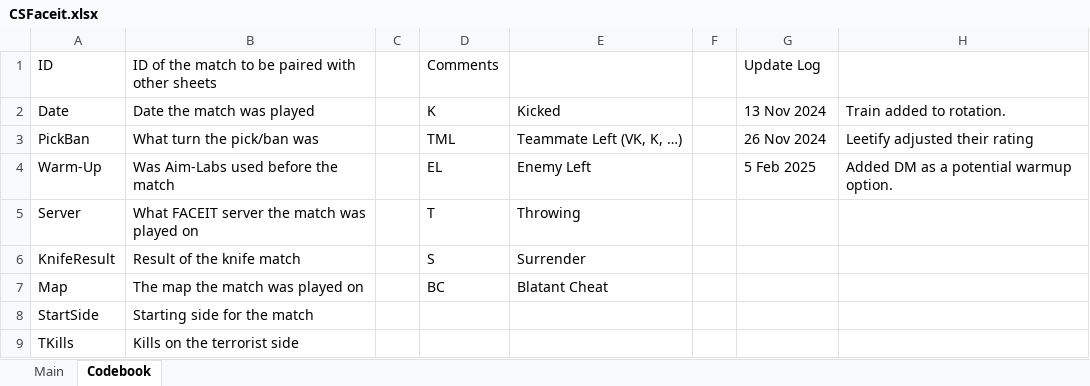
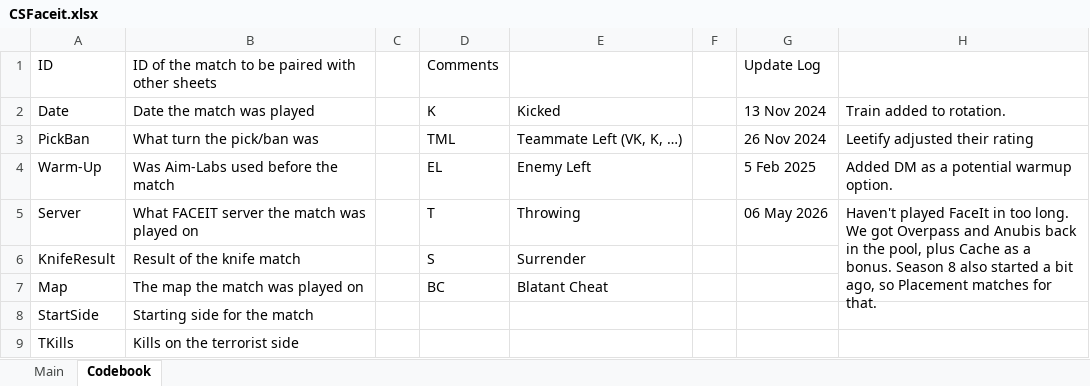
Before and after one commit to HardWare68/HardWareWebsite, an Excel workbook: datasets/xlsx/CSFaceit.xlsx, sheet Codebook, drawn as a sheet; only a part is shown; values as stored, in another font and other column widths than the file's, no borders; the diff names each change by its address in the sheet, - before the commit and + after, or states it on an @@ line.

```diff
--- a/datasets/xlsx/CSFaceit.xlsx (sheet Codebook)
+++ b/datasets/xlsx/CSFaceit.xlsx (sheet Codebook)
-G5: (empty)
+G5: 06 May 2026
-H5: (empty)
+H5: Haven't played FaceIt in too long. We got Overpass and Anubis back in the pool, plus Cache as a bonus. Season 8 also started a bit ago, so Placement matches for that.
+H5:H7 merged
```
Also changed, not shown: sheet Main, formulas that keep their value, datasets/xlsx/CounterStrike2.xlsx, 2 other files.
